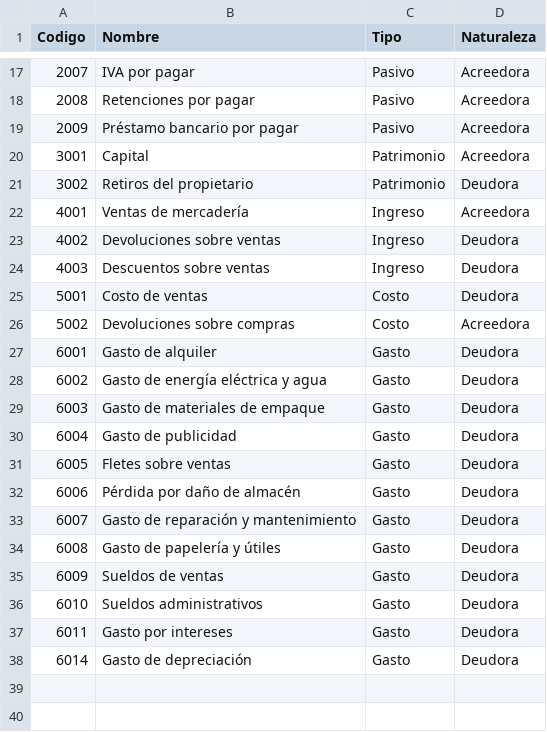
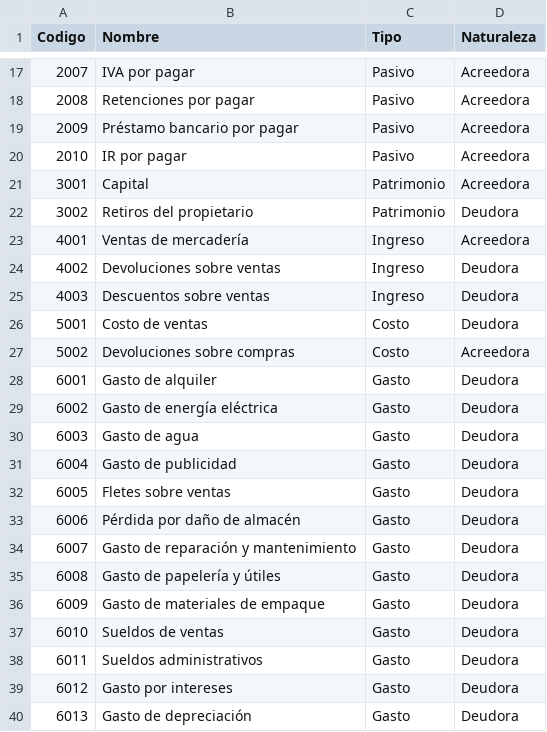
Before and after one commit to rommelzavala19/FinSight, a CSV file: FinSight/Datos/cuentas.csv, drawn as a sheet; only a part is shown, gaps mark what is left out.

```diff
--- a/FinSight/Datos/cuentas.csv
+++ b/FinSight/Datos/cuentas.csv
@@ -19,2 +19,3 @@ Codigo;Nombre;Tipo;Naturaleza
 2009;Préstamo bancario por pagar;Pasivo;Acreedora
+2010;IR por pagar;Pasivo;Acreedora
 3001;Capital;Patrimonio;Acreedora
@@ -27,4 +28,4 @@ Codigo;Nombre;Tipo;Naturaleza
 6001;Gasto de alquiler;Gasto;Deudora
-6002;Gasto de energía eléctrica y agua;Gasto;Deudora
-6003;Gasto de materiales de empaque;Gasto;Deudora
+6002;Gasto de energía eléctrica;Gasto;Deudora
+6003;Gasto de agua;Gasto;Deudora
 6004;Gasto de publicidad;Gasto;Deudora
@@ -34,5 +35,6 @@ Codigo;Nombre;Tipo;Naturaleza
 6008;Gasto de papelería y útiles;Gasto;Deudora
-6009;Sueldos de ventas;Gasto;Deudora
-6010;Sueldos administrativos;Gasto;Deudora
-6011;Gasto por intereses;Gasto;Deudora
-6014;Gasto de depreciación;Gasto;Deudora
+6009;Gasto de materiales de empaque;Gasto;Deudora
+6010;Sueldos de ventas;Gasto;Deudora
+6011;Sueldos administrativos;Gasto;Deudora
+6012;Gasto por intereses;Gasto;Deudora
+6013;Gasto de depreciación;Gasto;Deudora
```
Also changed, not shown: FinSight/Datos/balance_general.csv, FinSight/Datos/libro_mayor.csv, 1 other file.
